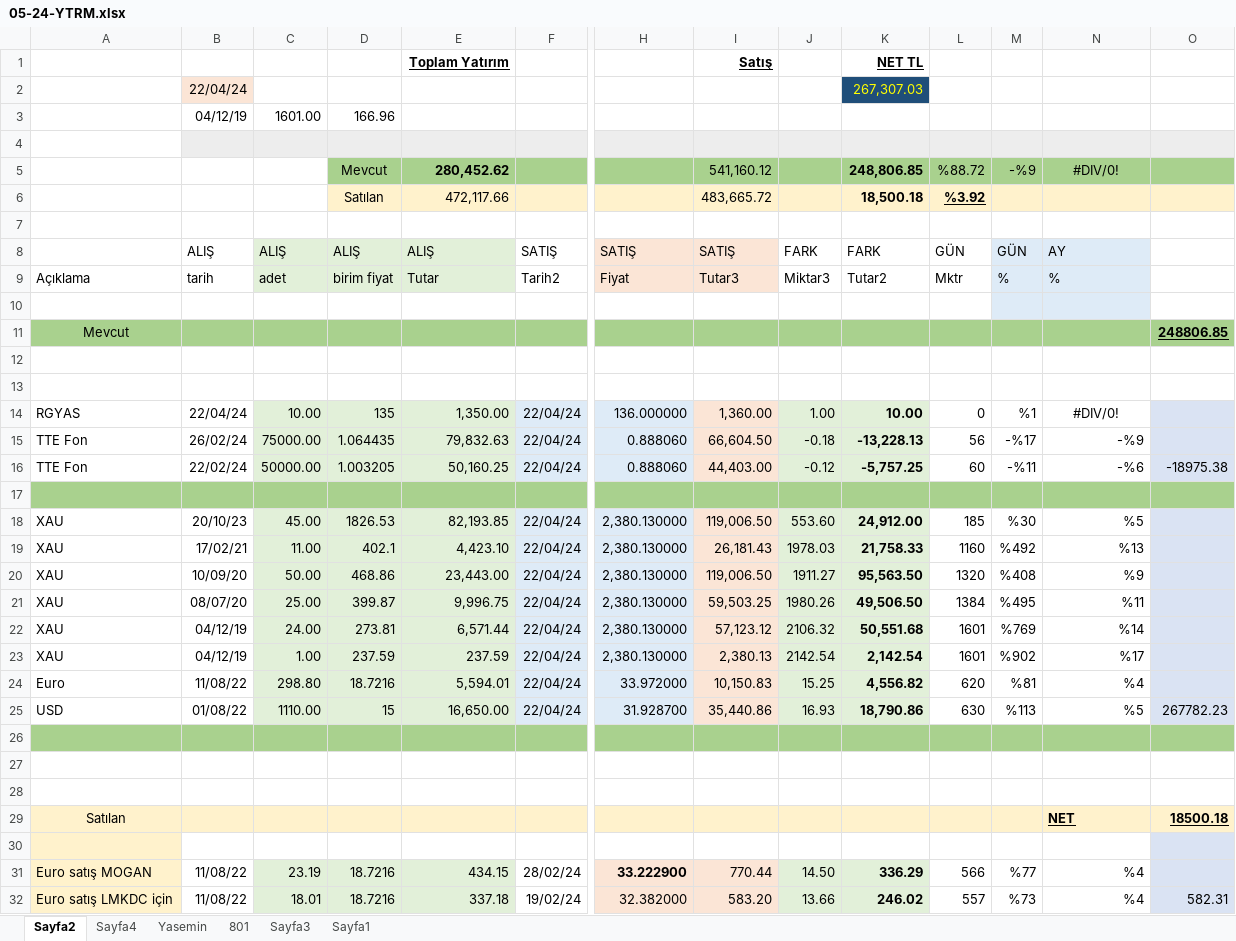
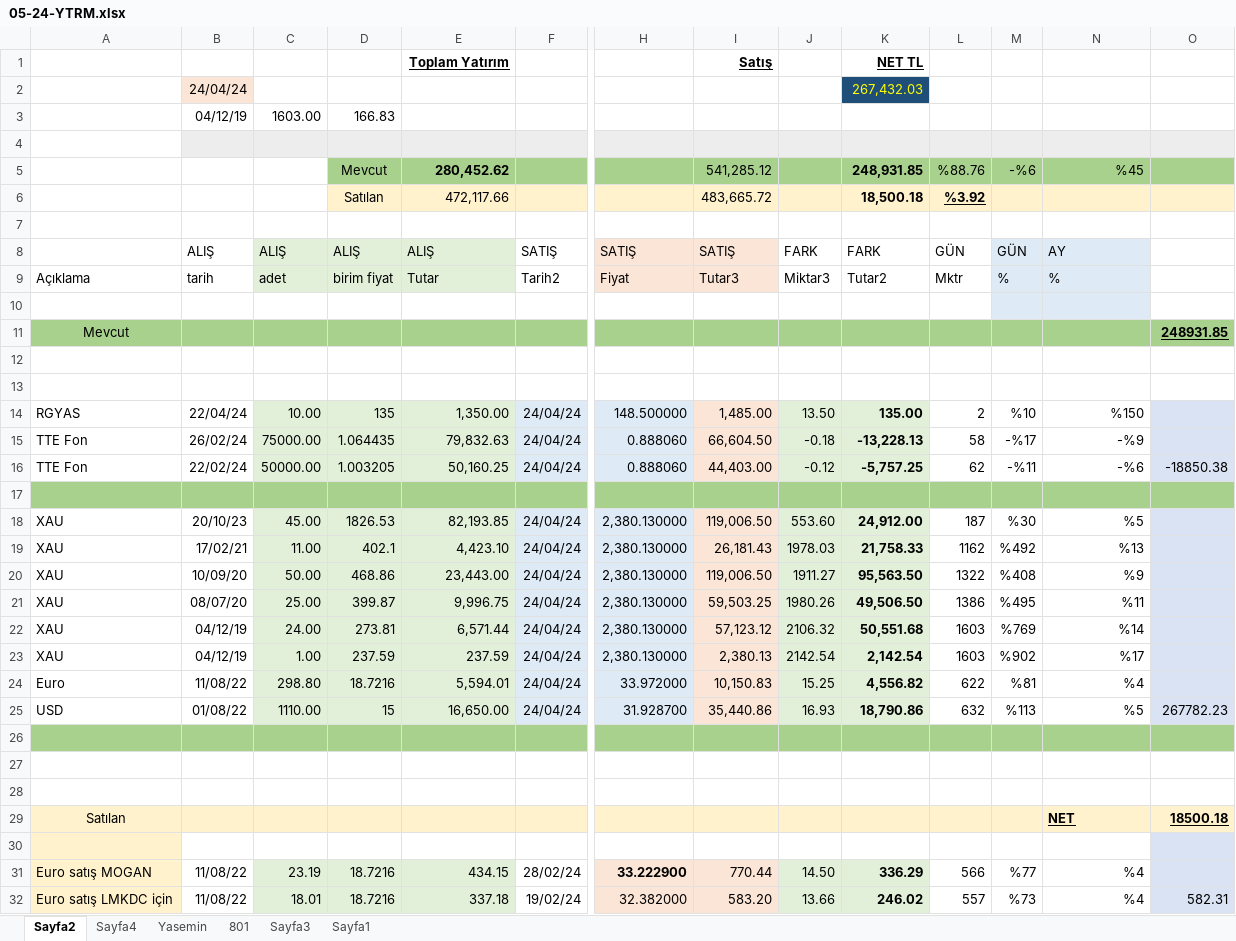
Before and after one commit to roboturx/tdy, an Excel workbook: 05-24-YTRM.xlsx, sheet Sayfa2, drawn as a sheet; only a part is shown, gaps mark what is left out; values as stored, in another font and other column widths than the file's, no borders; table styles not drawn; removed rows and columns are numbered as before the commit, all else as after; rows hold the shown columns only; the diff names each change by its address in the sheet, - before the commit and + after, or states it on an @@ line.

```diff
--- a/05-24-YTRM.xlsx (sheet Sayfa2)
+++ b/05-24-YTRM.xlsx (sheet Sayfa2)
-row 2:  | 22/04/24 |  |  |  |  |  |  |  | 267,307.03
-row 3:  | 04/12/19 | 1601.00 | 166.96
+row 2:  | 24/04/24 |  |  |  |  |  |  |  | 267,432.03
+row 3:  | 04/12/19 | 1603.00 | 166.83
-row 5:  |  |  | Mevcut | 280,452.62 |  |  | 541,160.12 |  | 248,806.85 | %88.72 | -%9 | #DIV/0!
+row 5:  |  |  | Mevcut | 280,452.62 |  |  | 541,285.12 |  | 248,931.85 | %88.76 | -%6 | %45
-O11: 248806.85
+O11: 248931.85
-F14:F16: 22/04/24
+F14:F16: 24/04/24
-H14: 136.000000
+H14: 148.500000
-I14: 1,360.00
+I14: 1,485.00
-J14: 1.00
+J14: 13.50
-K14: 10.00
+K14: 135.00
-L14: 0
+L14: 2
-M14: %1
+M14: %10
-N14: #DIV/0!
+N14: %150
-N14 alignment: center
+N14 alignment: right
-L15: 56
+L15: 58
-L16: 60
+L16: 62
-O16: -18975.38
+O16: -18850.38
-F18:F25: 22/04/24
+F18:F25: 24/04/24
-L18: 185
+L18: 187
-L19: 1160
+L19: 1162
-L20: 1320
+L20: 1322
-L21: 1384
+L21: 1386
-L22:L23: 1601
+L22:L23: 1603
-L24: 620
+L24: 622
-L25: 630
+L25: 632
```
Also changed, not shown: sheet Sayfa4, formulas that keep their value, 04-24-Gnlkx.xlsx, 10 other files.
